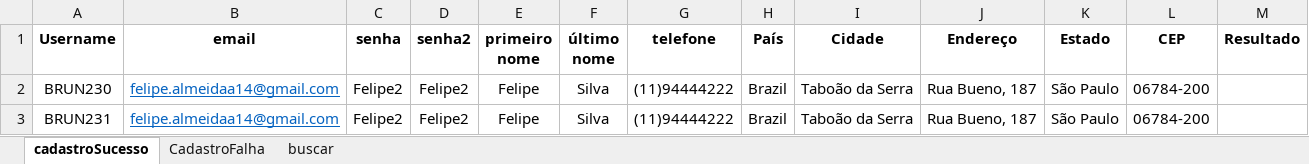
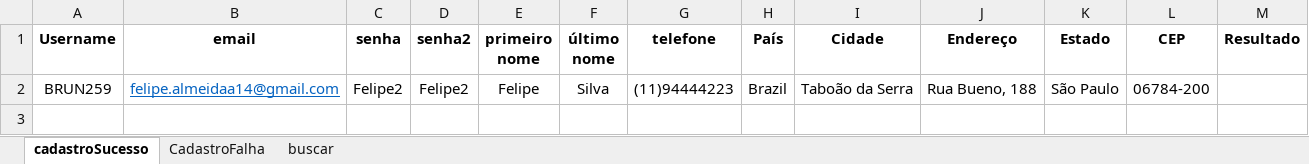
Before and after one commit to FelipeAL00/AutomacaoAdvantageShoppingTDD, an Excel workbook: MassaDados.xlsx, sheet cadastroSucesso, drawn as a sheet; values as stored, in another font and other column widths than the file's, no borders; the diff names each change by its address in the sheet, - before the commit and + after, or states it on an @@ line.

```diff
--- a/MassaDados.xlsx (sheet cadastroSucesso)
+++ b/MassaDados.xlsx (sheet cadastroSucesso)
-A2 (Username): BRUN230
+A2 (Username): BRUN259
-G2 (telefone): (11)94444222
+G2 (telefone): (11)94444223
-J2 (Endereço): Rua Bueno, 187
+J2 (Endereço): Rua Bueno, 188
-row 3: BRUN231 | felipe.almeidaa14@gmail.com | Felipe2 | Felipe2 | Felipe | Silva | (11)94444222 | Brazil | Taboão da Serra | Rua Bueno, 187 | São Paulo | 06784-200
```
Also changed, not shown: 10 other files.
